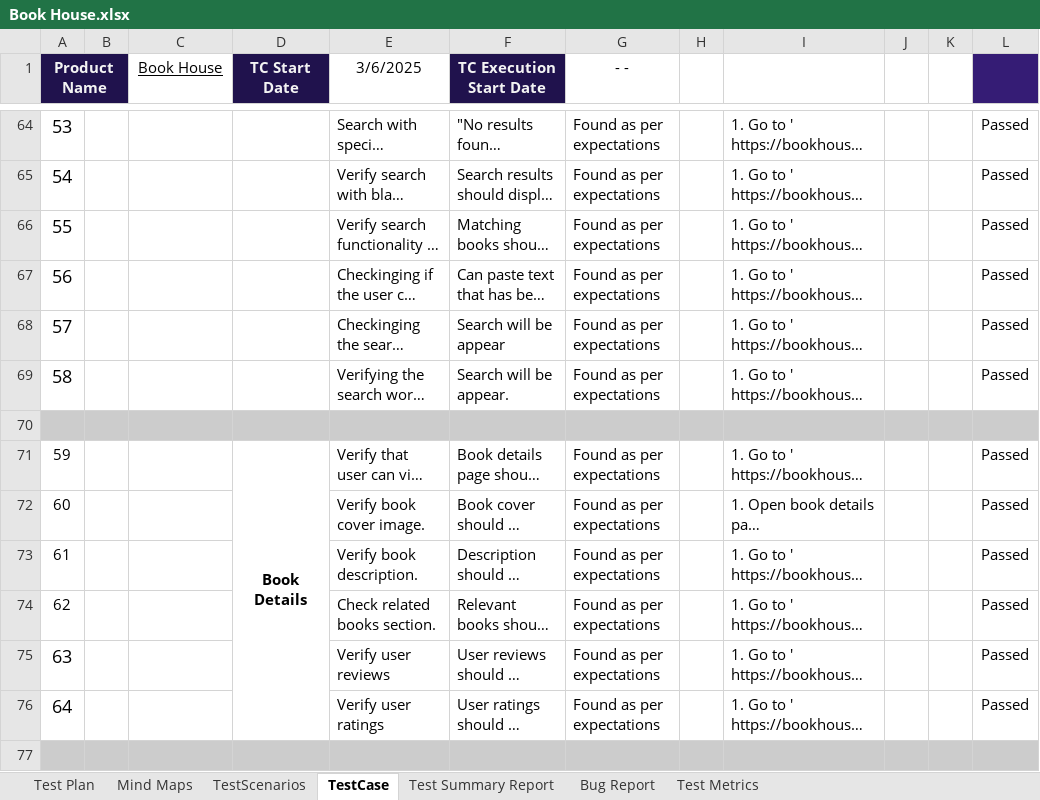
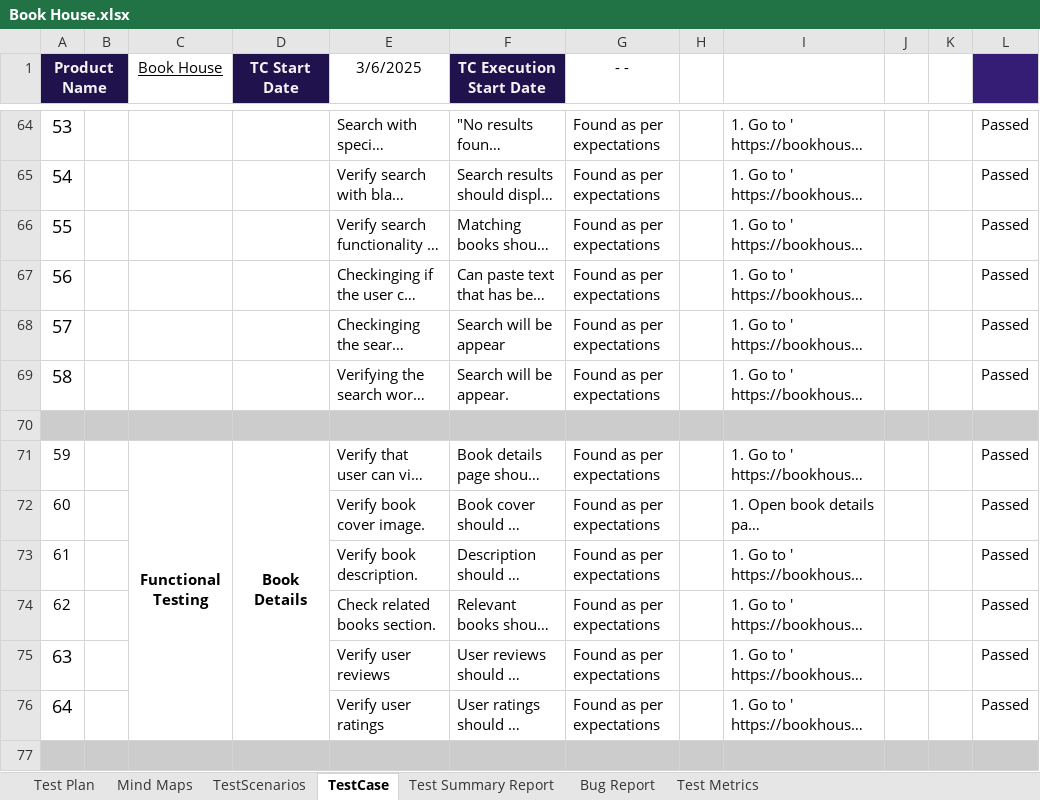
Before and after one commit to qa-jahidul/book_house, an Excel workbook: Book House.xlsx, sheet TestCase, drawn as a sheet; only a part is shown, gaps mark what is left out; long unchanged cells end in …; values as stored, in another font and other column widths than the file's, no borders; charts and pictures and conditional formats not drawn; the diff covers the shown part only; the diff names each change by its address in the sheet, - before the commit and + after, or states it on an @@ line.

```diff
--- a/Book House.xlsx (sheet TestCase)
+++ b/Book House.xlsx (sheet TestCase)
-C71 (Book House): (empty)
+C71 (Book House): Functional Testing
+C71:C76 merged
```
Also changed, not shown: 17 edited cells, cell formats and merged cells elsewhere in this sheet, sheet TestScenarios, sheet Bug Report.
